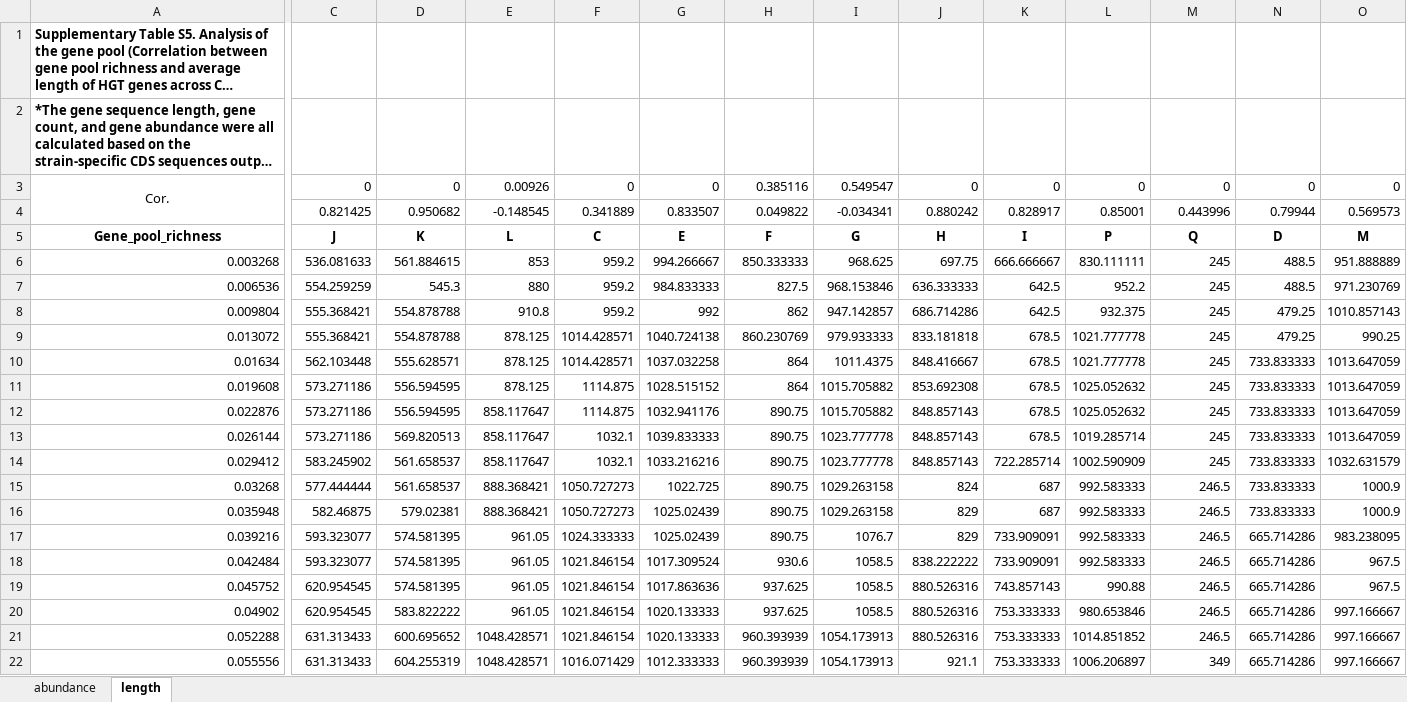
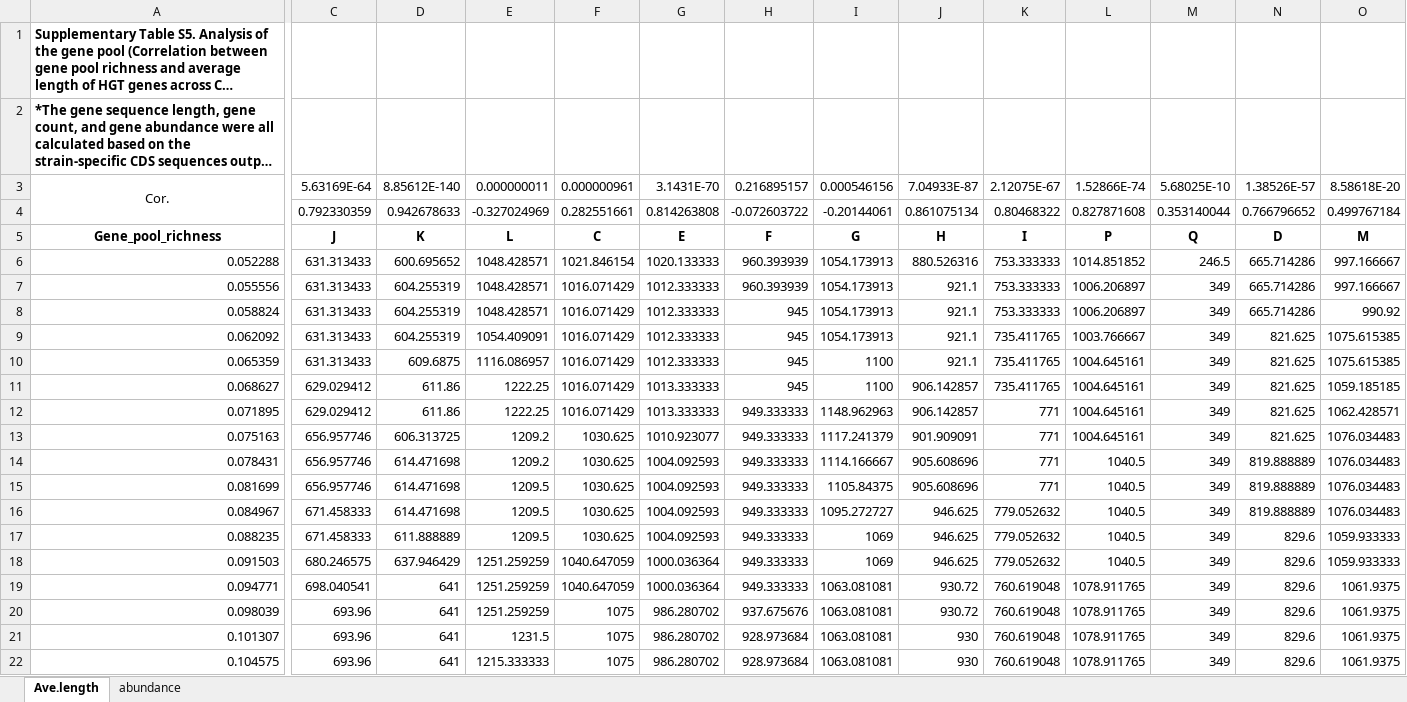
Before and after one commit to Clem1337/HGT_and_fitness, an Excel workbook: Source data/Fig.1G,H and Fig.S2D,E.xlsx, sheet Ave.length, drawn as a sheet; only a part is shown, gaps mark what is left out; the shorter side is filled out with more unchanged rows; long unchanged cells end in …; values as stored, in another font and other column widths than the file's, no borders; removed rows and columns are numbered as before the commit, all else as after; rows hold the shown columns only; the diff covers the shown part only; the diff names each change by its address in the sheet, - before the commit and + after, or states it on an @@ line.

```diff
--- a/Source data/Fig.1G,H and Fig.S2D,E.xlsx (sheet Ave.length)
+++ b/Source data/Fig.1G,H and Fig.S2D,E.xlsx (sheet Ave.length)
-sheet tab: length
+sheet tab: Ave.length
@@ sheet tab order changed: Ave.length | abundance @@
-C3: 0
+C3: 5.63169E-64
-D3: 0
+D3: 8.85612E-140
-E3: 0.00926
+E3: 0.000000011
-F3: 0
+F3: 0.000000961
-G3: 0
+G3: 3.1431E-70
-H3: 0.385116
+H3: 0.216895157
-I3: 0.549547
+I3: 0.000546156
-J3: 0
+J3: 7.04933E-87
-K3: 0
+K3: 2.12075E-67
-L3: 0
+L3: 1.52866E-74
-M3: 0
+M3: 5.68025E-10
-N3: 0
+N3: 1.38526E-57
-O3: 0
+O3: 8.58618E-20
-row 4:  | 0.821425 | 0.950682 | -0.148545 | 0.341889 | 0.833507 | 0.049822 | -0.034341 | 0.880242 | 0.828917 | 0.85001 | 0.443996 | 0.79944 | 0.569573
+row 4:  | 0.792330359 | 0.942678633 | -0.327024969 | 0.282551661 | 0.814263808 | -0.072603722 | -0.20144061 | 0.861075134 | 0.80468322 | 0.827871608 | 0.353140044 | 0.766796652 | 0.499767184
-row 6: 0.003268 | 536.081633 | 561.884615 | 853 | 959.2 | 994.266667 | 850.333333 | 968.625 | 697.75 | 666.666667 | 830.111111 | 245 | 488.5 | 951.888889
-row 7: 0.006536 | 554.259259 | 545.3 | 880 | 959.2 | 984.833333 | 827.5 | 968.153846 | 636.333333 | 642.5 | 952.2 | 245 | 488.5 | 971.230769
-row 8: 0.009804 | 555.368421 | 554.878788 | 910.8 | 959.2 | 992 | 862 | 947.142857 | 686.714286 | 642.5 | 932.375 | 245 | 479.25 | 1010.857143
-row 9: 0.013072 | 555.368421 | 554.878788 | 878.125 | 1014.428571 | 1040.724138 | 860.230769 | 979.933333 | 833.181818 | 678.5 | 1021.777778 | 245 | 479.25 | 990.25
-row 10: 0.01634 | 562.103448 | 555.628571 | 878.125 | 1014.428571 | 1037.032258 | 864 | 1011.4375 | 848.416667 | 678.5 | 1021.777778 | 245 | 733.833333 | 1013.647059
-row 11: 0.019608 | 573.271186 | 556.594595 | 878.125 | 1114.875 | 1028.515152 | 864 | 1015.705882 | 853.692308 | 678.5 | 1025.052632 | 245 | 733.833333 | 1013.647059
-row 12: 0.022876 | 573.271186 | 556.594595 | 858.117647 | 1114.875 | 1032.941176 | 890.75 | 1015.705882 | 848.857143 | 678.5 | 1025.052632 | 245 | 733.833333 | 1013.647059
-row 13: 0.026144 | 573.271186 | 569.820513 | 858.117647 | 1032.1 | 1039.833333 | 890.75 | 1023.777778 | 848.857143 | 678.5 | 1019.285714 | 245 | 733.833333 | 1013.647059
-row 14: 0.029412 | 583.245902 | 561.658537 | 858.117647 | 1032.1 | 1033.216216 | 890.75 | 1023.777778 | 848.857143 | 722.285714 | 1002.590909 | 245 | 733.833333 | 1032.631579
-row 15: 0.03268 | 577.444444 | 561.658537 | 888.368421 | 1050.727273 | 1022.725 | 890.75 | 1029.263158 | 824 | 687 | 992.583333 | 246.5 | 733.833333 | 1000.9
-row 16: 0.035948 | 582.46875 | 579.02381 | 888.368421 | 1050.727273 | 1025.02439 | 890.75 | 1029.263158 | 829 | 687 | 992.583333 | 246.5 | 733.833333 | 1000.9
-row 17: 0.039216 | 593.323077 | 574.581395 | 961.05 | 1024.333333 | 1025.02439 | 890.75 | 1076.7 | 829 | 733.909091 | 992.583333 | 246.5 | 665.714286 | 983.238095
-row 18: 0.042484 | 593.323077 | 574.581395 | 961.05 | 1021.846154 | 1017.309524 | 930.6 | 1058.5 | 838.222222 | 733.909091 | 992.583333 | 246.5 | 665.714286 | 967.5
-row 19: 0.045752 | 620.954545 | 574.581395 | 961.05 | 1021.846154 | 1017.863636 | 937.625 | 1058.5 | 880.526316 | 743.857143 | 990.88 | 246.5 | 665.714286 | 967.5
-row 20: 0.04902 | 620.954545 | 583.822222 | 961.05 | 1021.846154 | 1020.133333 | 937.625 | 1058.5 | 880.526316 | 753.333333 | 980.653846 | 246.5 | 665.714286 | 997.166667
```
Also changed, not shown: 5 edited cells elsewhere in this sheet, sheet abundance, Source data/Fig.3D.xlsx, Source data/Fig.3E and S5.xlsx, 29 other files.
